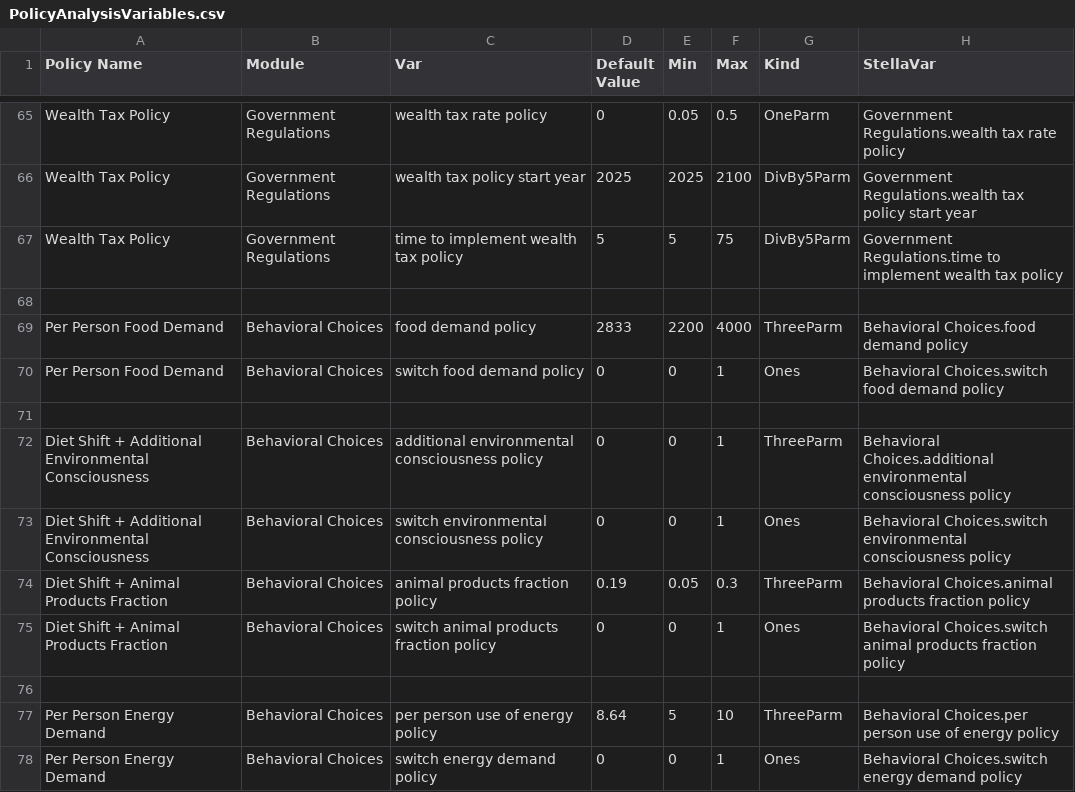
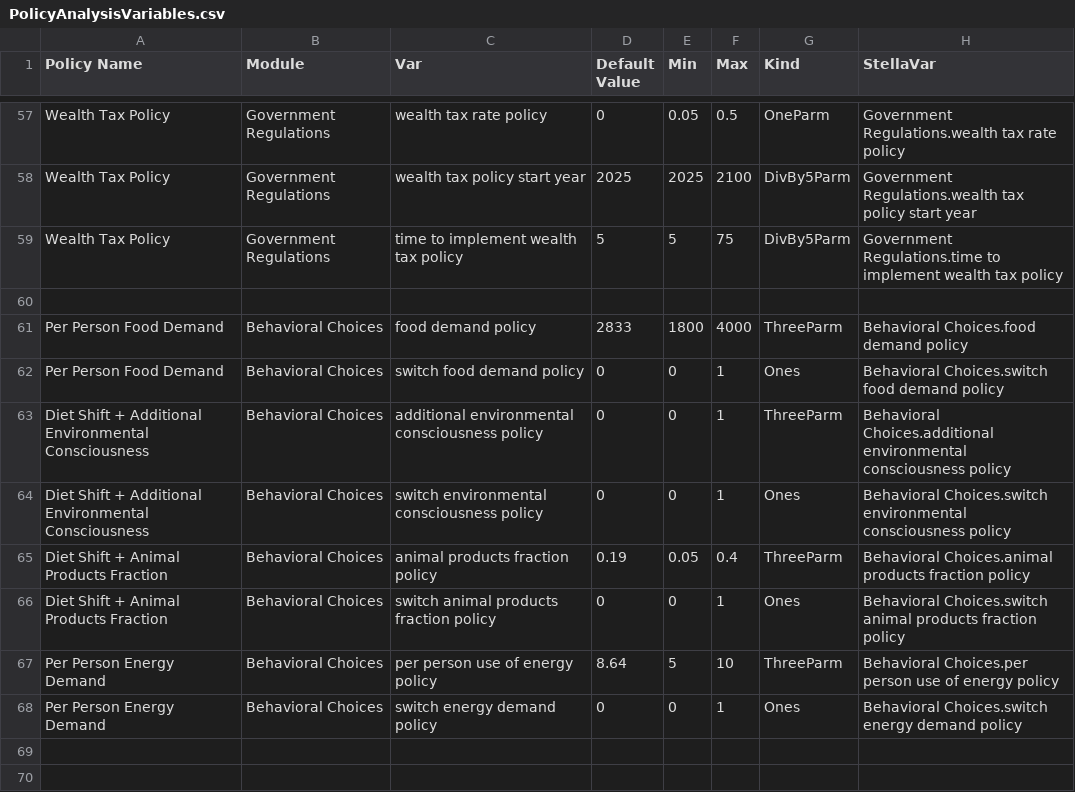
Before and after one commit to BenjaminBlanz/WorldTransFrida-Uncertainty, a CSV file: policyFileGeneration/PolicyAnalysisVariables.csv, drawn as a sheet; only a part is shown, gaps mark what is left out; the diff covers the shown part only.

Commit message:
update for PolicyAnalysisVariables ranges

```diff
--- a/policyFileGeneration/PolicyAnalysisVariables.csv
+++ b/policyFileGeneration/PolicyAnalysisVariables.csv
@@ -68,10 +60,8 @@ Wealth Tax Policy,Government Regulations,time to implement wealth tax policy,5,5
 ,,,,,,,
-Per Person Food Demand,Behavioral Choices,food demand policy,2833,2200,4000,ThreeParm,Behavioral Choices.food demand policy
+Per Person Food Demand,Behavioral Choices,food demand policy,2833,1800,4000,ThreeParm,Behavioral Choices.food demand policy
 Per Person Food Demand,Behavioral Choices,switch food demand policy,0,0,1,Ones,Behavioral Choices.switch food demand policy
-,,,,,,,
 Diet Shift + Additional Environmental Consciousness,Behavioral Choices,additional environmental consciousness policy,0,0,1,ThreeParm,Behavioral Choices.additional environmental consciousness policy
 Diet Shift + Additional Environmental Consciousness,Behavioral Choices,switch environmental consciousness policy,0,0,1,Ones,Behavioral Choices.switch environmental consciousness policy
-Diet Shift + Animal Products Fraction,Behavioral Choices,animal products fraction policy,0.19,0.05,0.3,ThreeParm,Behavioral Choices.animal products fraction policy
+Diet Shift + Animal Products Fraction,Behavioral Choices,animal products fraction policy,0.19,0.05,0.4,ThreeParm,Behavioral Choices.animal products fraction policy
 Diet Shift + Animal Products Fraction,Behavioral Choices,switch animal products fraction policy,0,0,1,Ones,Behavioral Choices.switch animal products fraction policy
-,,,,,,,
 Per Person Energy Demand,Behavioral Choices,per person use of energy policy,8.64,5,10,ThreeParm,Behavioral Choices.per person use of energy policy
```
Also changed, not shown: 8 removed rows and 2 edited cells elsewhere in this file.
